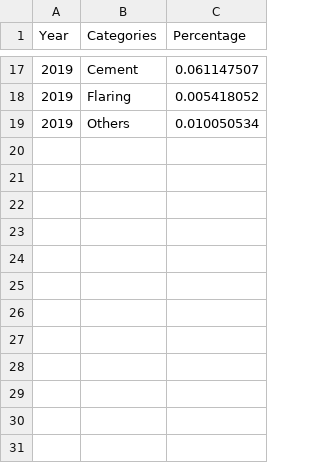
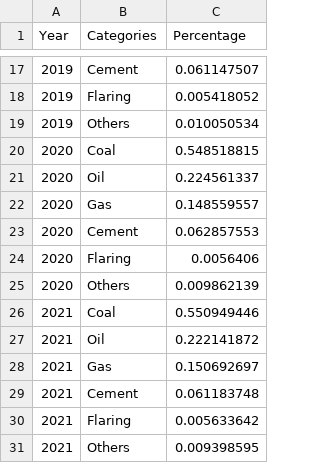
Before and after one commit to deslliew/dva2, a CSV file: testing.csv, drawn as a sheet; only a part is shown, gaps mark what is left out.

Commit message:
Update testing.csv

```diff
--- a/testing.csv
+++ b/testing.csv
@@ -19 +19,13 @@ Year,Categories,Percentage
 2019,Others,0.010050534
+2020,Coal,0.548518815
+2020,Oil,0.224561337
+2020,Gas,0.148559557
+2020,Cement,0.062857553
+2020,Flaring,0.0056406
+2020,Others,0.009862139
+2021,Coal,0.550949446
+2021,Oil,0.222141872
+2021,Gas,0.150692697
+2021,Cement,0.061183748
+2021,Flaring,0.005633642
+2021,Others,0.009398595
```
